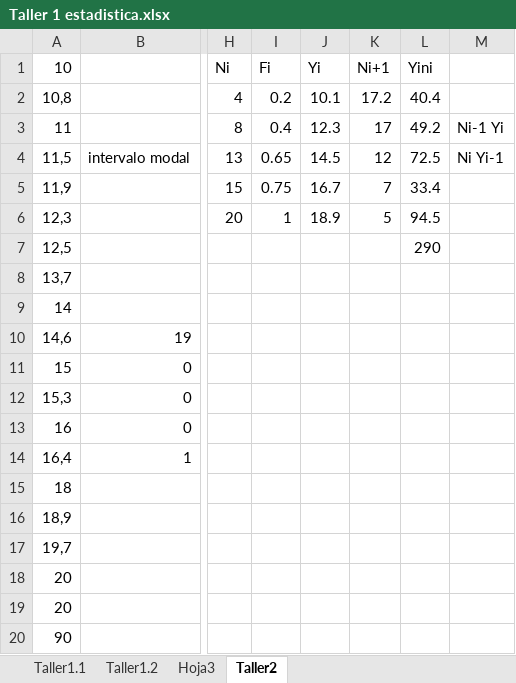
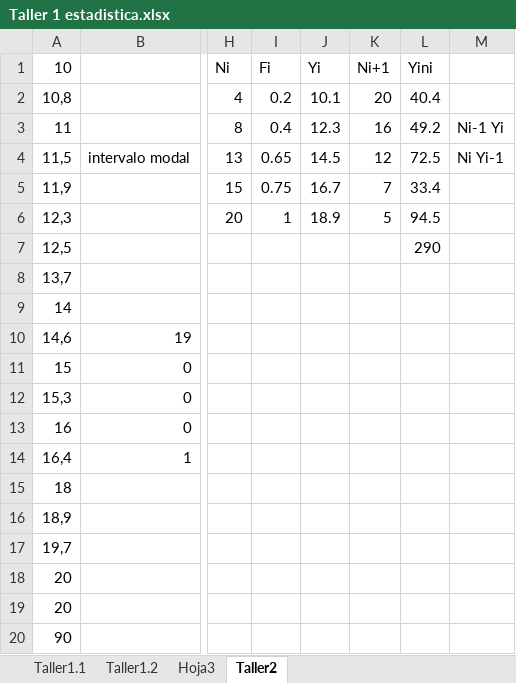
Before and after one commit to estefaniaSC08/estefa.desarrollo, an Excel workbook: Estadística 1/Taller 1 estadistica.xlsx, sheet Taller2, drawn as a sheet; only a part is shown, gaps mark what is left out; values as stored, in another font and other column widths than the file's, no borders; charts and pictures not drawn; the diff names each change by its address in the sheet, - before the commit and + after, or states it on an @@ line.

```diff
--- a/Estadística 1/Taller 1 estadistica.xlsx (sheet Taller2)
+++ b/Estadística 1/Taller 1 estadistica.xlsx (sheet Taller2)
-K2 (Ni+1): 17.2
+K2 (Ni+1): 20
-K3 (Ni+1): 17
+K3 (Ni+1): 16
```
Also changed, not shown: charts or pictures, 30 other files.
